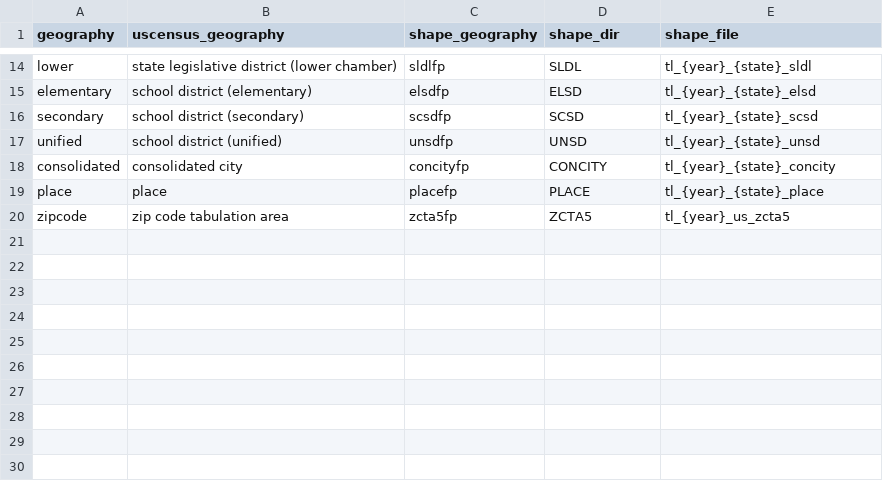
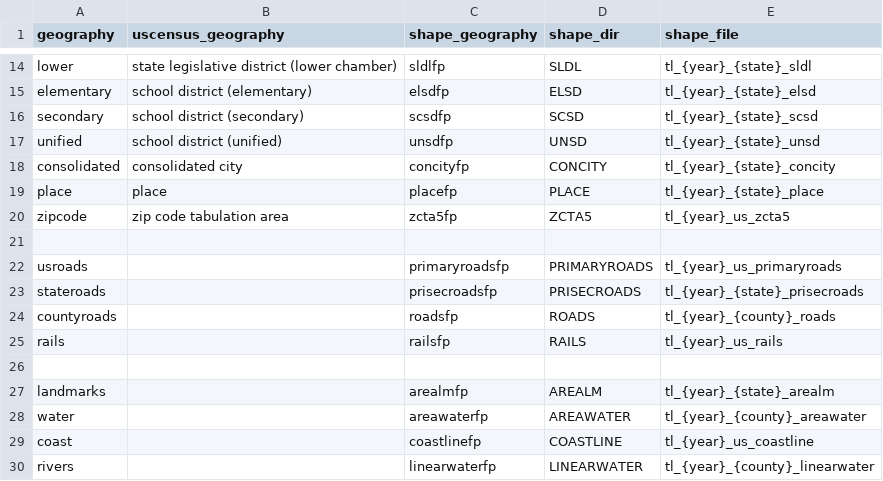
Before and after one commit to JackKirbyCook82/uscensus, a CSV file: geography.csv, drawn as a sheet; only a part is shown, gaps mark what is left out; the diff names each change by its address in the sheet, - before the commit and + after, or states it on an @@ line.

```diff
--- a/geography.csv
+++ b/geography.csv
+row 21: (empty)
+row 22: usroads |  | primaryroadsfp | PRIMARYROADS | tl_{year}_us_primaryroads
+row 23: stateroads |  | prisecroadsfp | PRISECROADS | tl_{year}_{state}_prisecroads
+row 24: countyroads |  | roadsfp | ROADS | tl_{year}_{county}_roads
+row 25: rails |  | railsfp | RAILS | tl_{year}_us_rails
+row 26: (empty)
+row 27: landmarks |  | arealmfp | AREALM | tl_{year}_{state}_arealm
+row 28: water |  | areawaterfp | AREAWATER | tl_{year}_{county}_areawater
+row 29: coast |  | coastlinefp | COASTLINE | tl_{year}_us_coastline
+row 30: rivers |  | linearwaterfp | LINEARWATER | tl_{year}_{county}_linearwater
```
Also changed, not shown: 2 other files.
